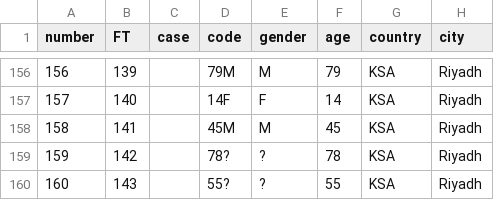
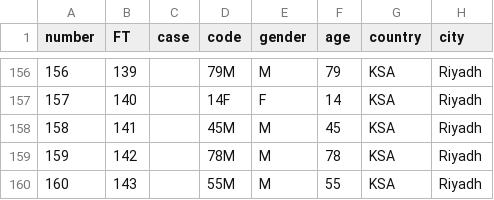
Before and after one commit to rambaut/MERS-Cases, a CSV file: data/cases.csv, drawn as a sheet; only a part is shown, gaps mark what is left out; the diff names each change by its address in the sheet, - before the commit and + after, or states it on an @@ line.

Commit message:
Updated last 2 cases

```diff
--- a/data/cases.csv
+++ b/data/cases.csv
-D159 (code): 78?
+D159 (code): 78M
-E159:E160 (gender): ?
+E159:E160 (gender): M
-D160 (code): 55?
+D160 (code): 55M
```
